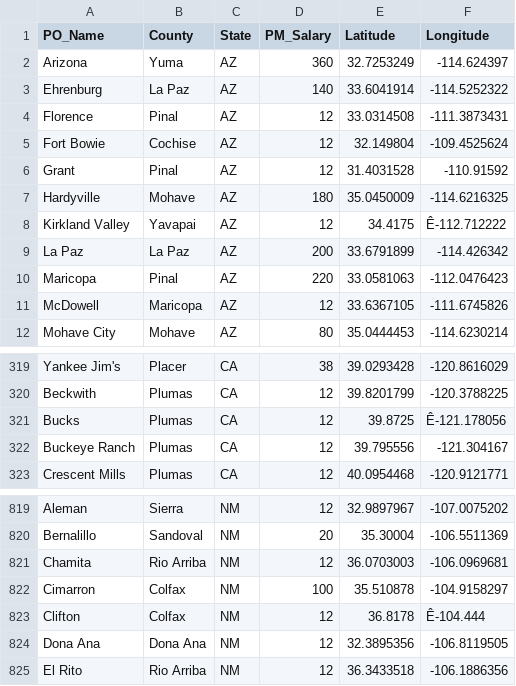
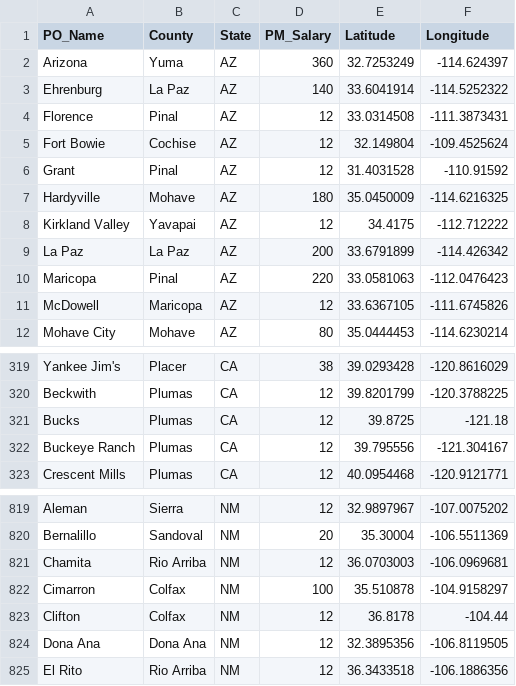
Before and after one commit to cblevins/sp23-dig-stud, a CSV file: _modules/1871-postmaster-salaries.csv, drawn as a sheet; only a part is shown, gaps mark what is left out; the diff names each change by its address in the sheet, - before the commit and + after, or states it on an @@ line.

Commit message:
Update 1871-postmaster-salaries.csv

```diff
--- a/_modules/1871-postmaster-salaries.csv
+++ b/_modules/1871-postmaster-salaries.csv
-F8 (Longitude): Ê-112.712222
+F8 (Longitude): -112.712222
-F321 (Longitude): Ê-121.178056
+F321 (Longitude): -121.18
-F823 (Longitude): Ê-104.444
+F823 (Longitude): -104.44
```
